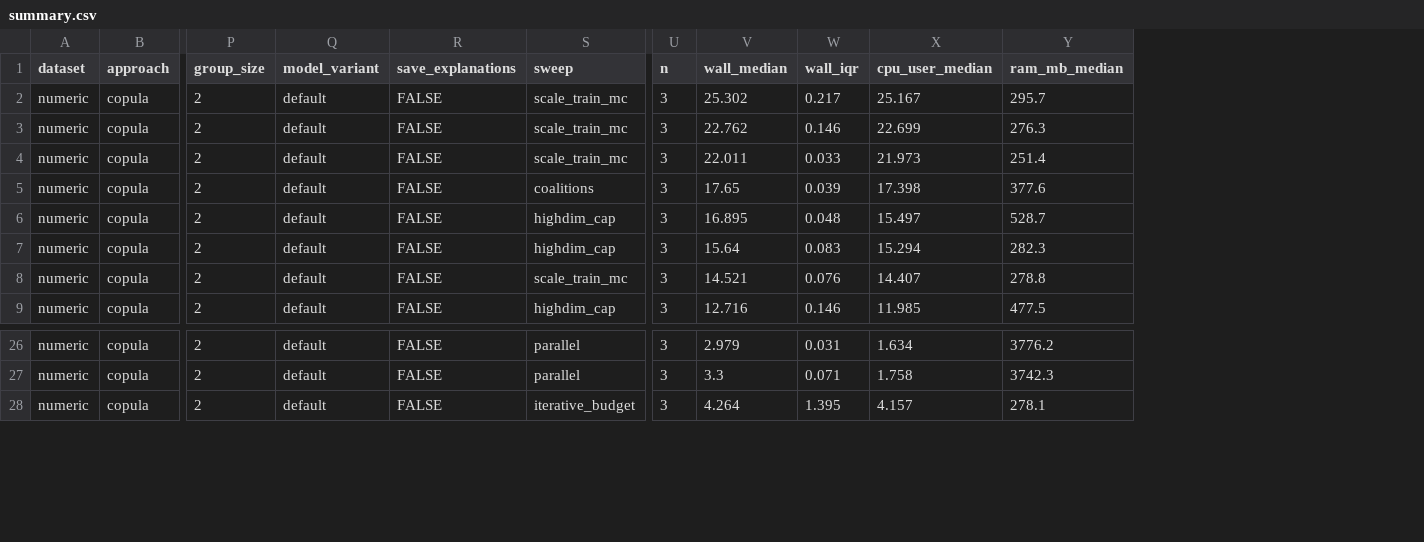
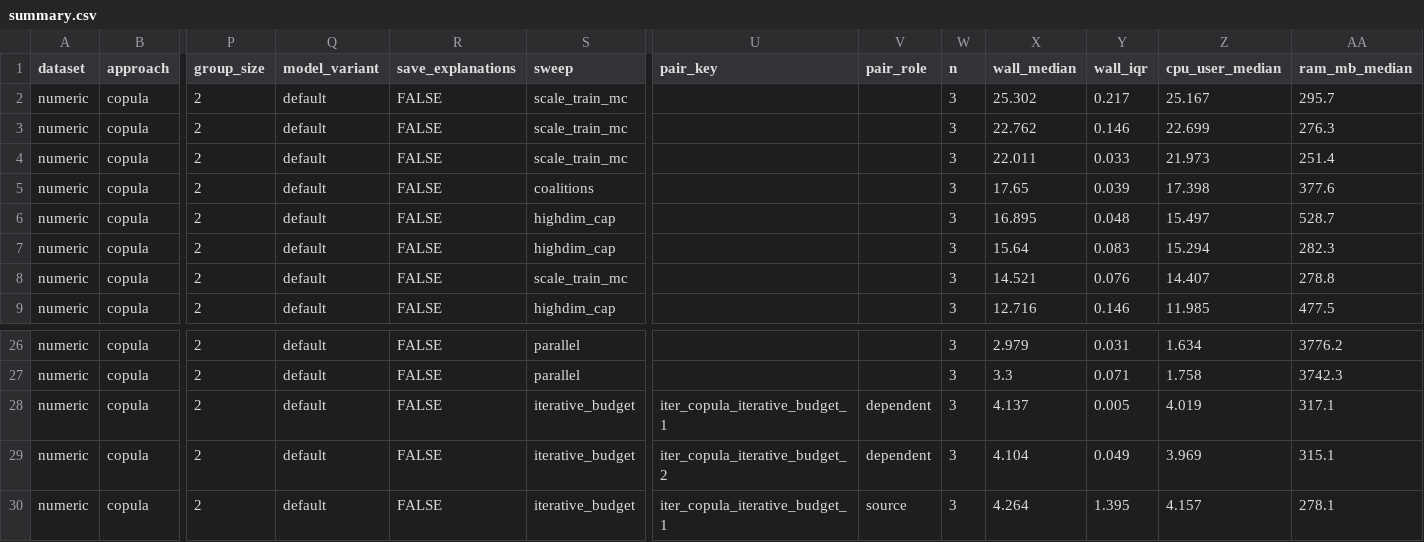
Before and after one commit to NorskRegnesentral/shapr, a CSV file: benchmarks/results/copula/summary.csv, drawn as a sheet; only a part is shown, gaps mark what is left out; rows hold the shown columns only; the diff names each change by its address in the sheet, - before the commit and + after, or states it on an @@ line.

```diff
--- a/benchmarks/results/copula/summary.csv
+++ b/benchmarks/results/copula/summary.csv
+column U (pair_key), row 30: iter_copula_iterative_budget_1
+column V (pair_role), row 30: source
+row 28: numeric | copula | 2 | default | FALSE | iterative_budget | iter_copula_iterative_budget_1 | dependent | 3 | 4.137 | 0.005 | 4.019 | 317.1
+row 29: numeric | copula | 2 | default | FALSE | iterative_budget | iter_copula_iterative_budget_2 | dependent | 3 | 4.104 | 0.049 | 3.969 | 315.1
```
Also changed, not shown: benchmarks/results/ctree/summary.csv, benchmarks/results/independence/summary.csv, 30 other files.
